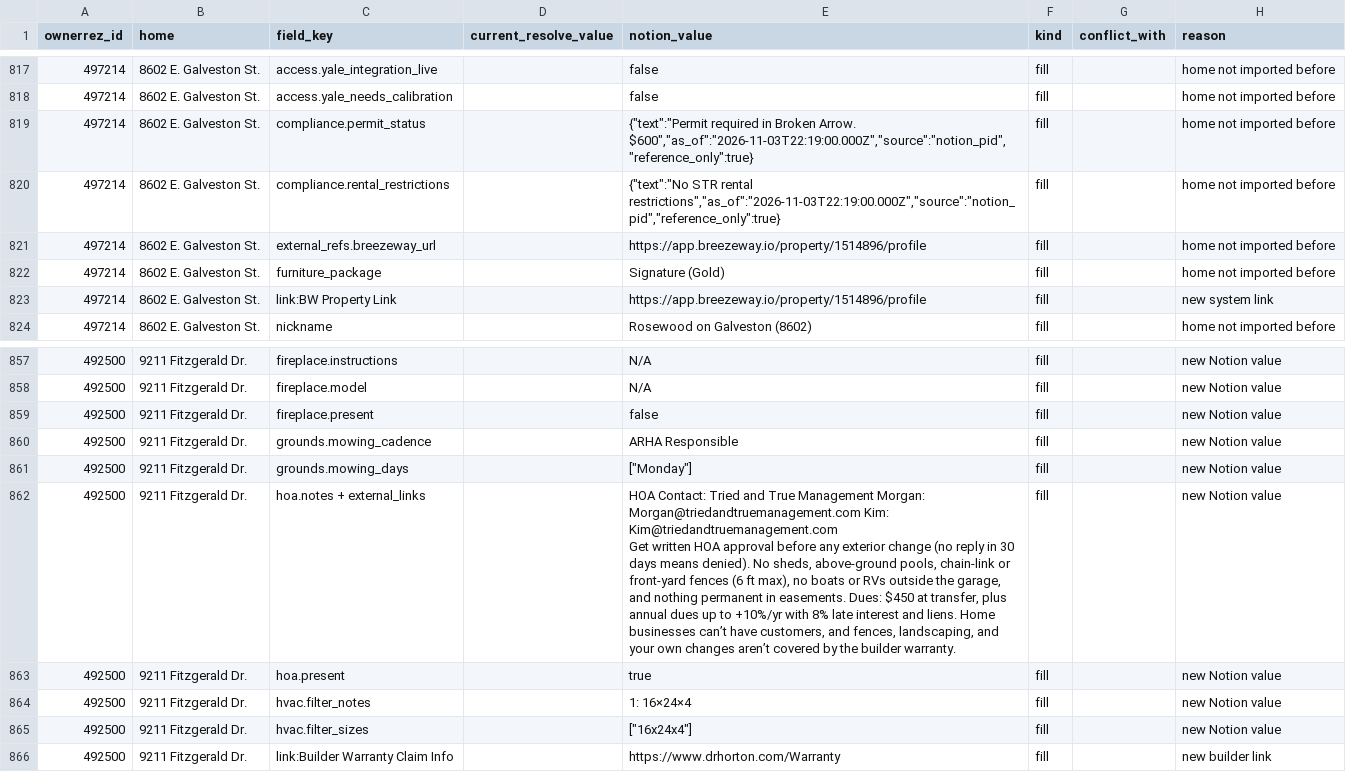
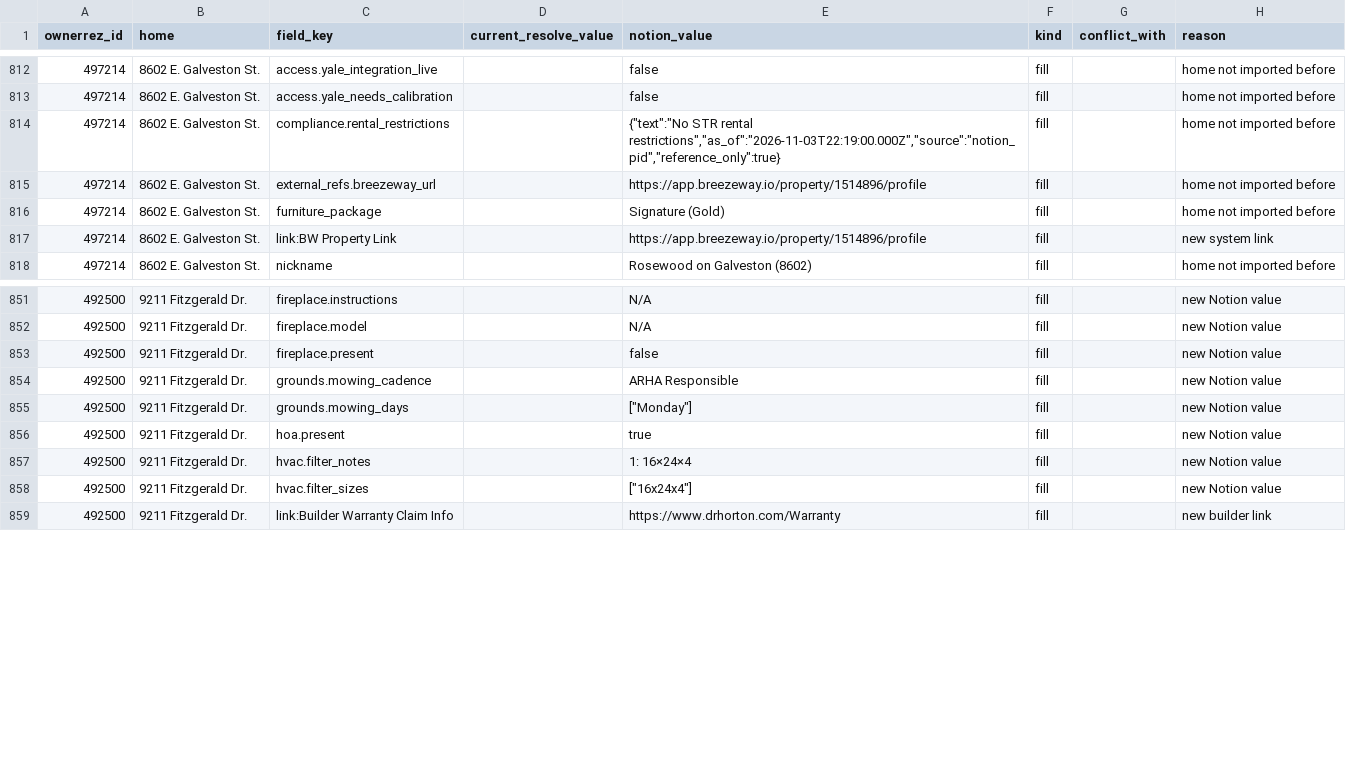
Before and after one commit to arealhomeaway/smart-stay-support, a CSV file: docs/pending/pid-refresh-2026-11-12/changes.csv, drawn as a sheet; only a part is shown, gaps mark what is left out; ↵ is a line break in a cell; the diff covers the shown part only; the diff names each change by its address in the sheet, - before the commit and + after, or states it on an @@ line.

```diff
--- a/docs/pending/pid-refresh-2026-11-12/changes.csv
+++ b/docs/pending/pid-refresh-2026-11-12/changes.csv
-row 819: 497214 | 8602 E. Galveston St. | compliance.permit_status |  | {"text":"Permit required in Broken Arrow. $600","as_of":"2026-11-03T22:19:00.000Z","source":"notion_pid","reference_only":true} | fill |  | home not imported before
-row 862: 492500 | 9211 Fitzgerald Dr. | hoa.notes + external_links |  | HOA Contact: Tried and True Management Morgan: Morgan@triedandtruemanagement.com Kim: Kim@triedandtruemanagement.com ↵ Get written HOA approval before any exterior change (no reply in 30 days means denied). No sheds, above-ground pools, chain-link or front-yard fences (6 ft max), no boats or RVs outside the garage, and nothing permanent in easements. Dues: $450 at transfer, plus annual dues up to +10%/yr with 8% late interest and liens. Home businesses can’t have customers, and fences, landscaping, and your own changes aren’t covered by the builder warranty. | fill |  | new Notion value
```
Also changed, not shown: 5 removed rows elsewhere in this file, 3 other files.
